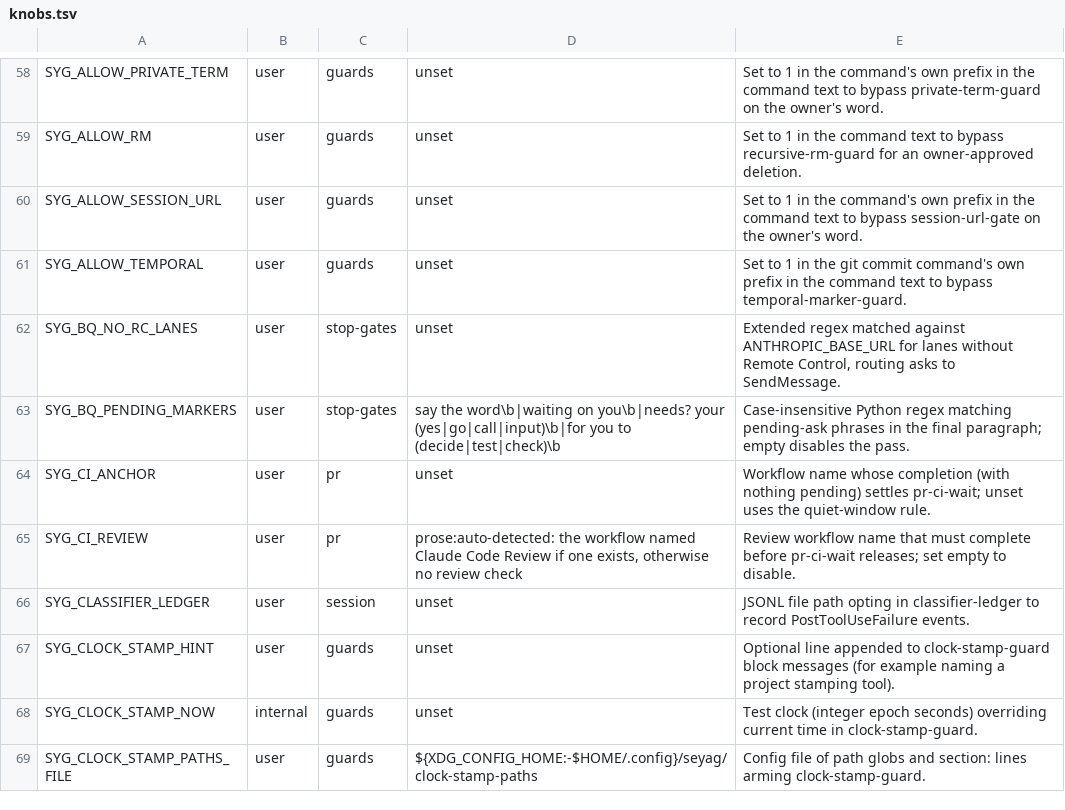
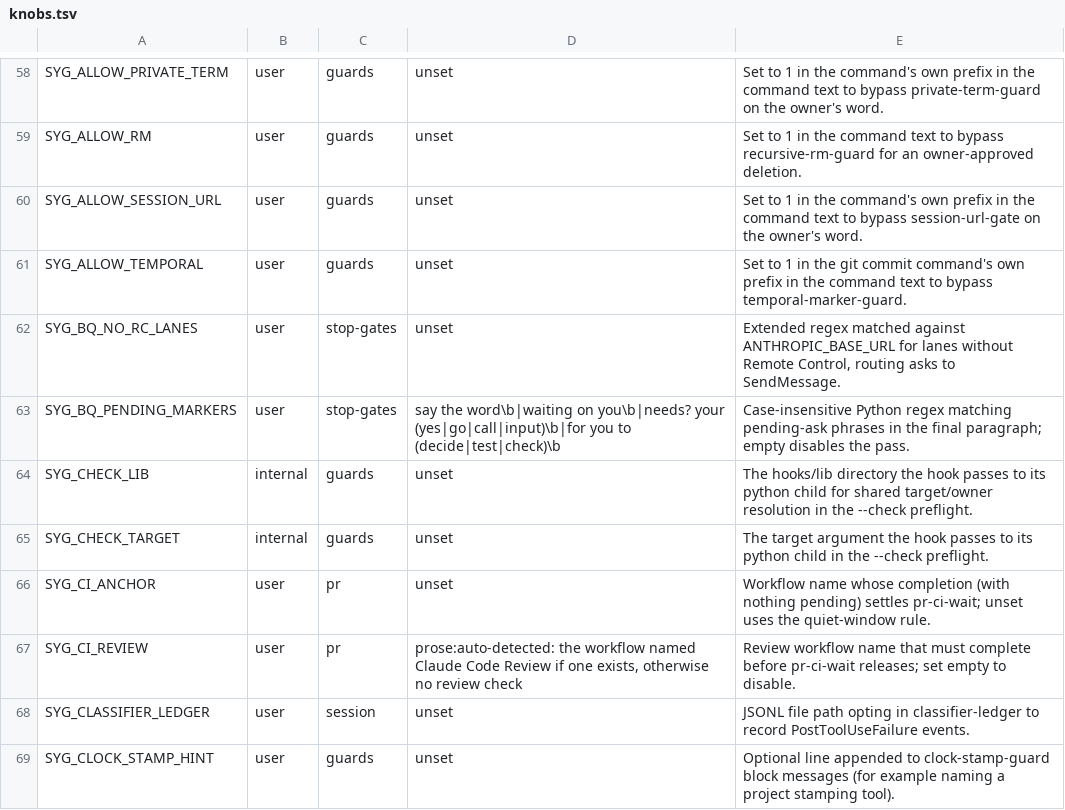
Before and after one commit to lbds137/seyag, a TSV file: plugins/seyag/config/knobs.tsv, drawn as a sheet; only a part is shown, gaps mark what is left out; the shorter side is filled out with more unchanged rows; the diff names each change by its address in the sheet, - before the commit and + after, or states it on an @@ line.

```diff
--- a/plugins/seyag/config/knobs.tsv
+++ b/plugins/seyag/config/knobs.tsv
+row 64: SYG_CHECK_LIB | internal | guards | unset | The hooks/lib directory the hook passes to its python child for shared target/owner resolution in the --check preflight.
+row 65: SYG_CHECK_TARGET | internal | guards | unset | The target argument the hook passes to its python child in the --check preflight.
```
Also changed, not shown: 6 other files.
